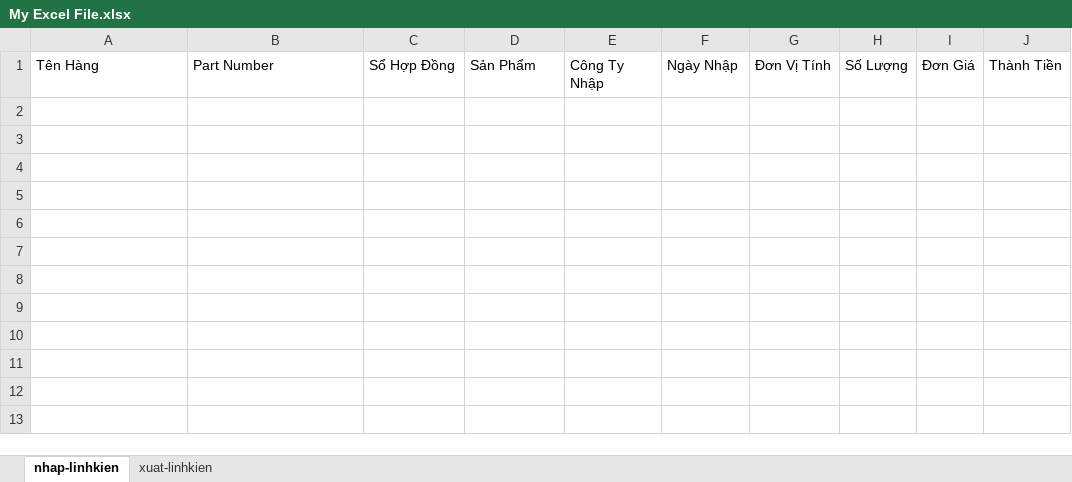
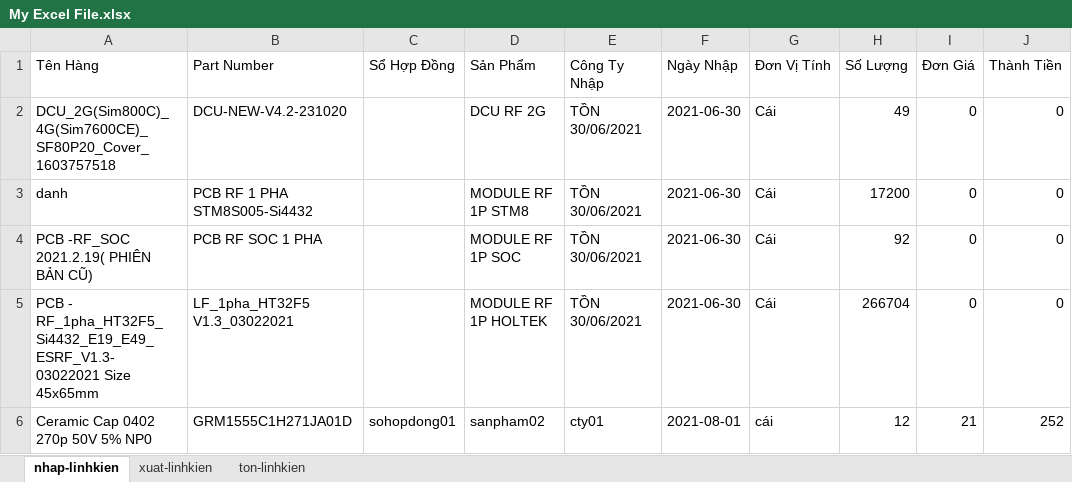
Before and after one commit to Danh-coder/Data-Manager-Electron-App, an Excel workbook: My Excel File.xlsx, sheet nhap-linhkien, drawn as a sheet; values as stored, in another font and other column widths than the file's, no borders; the diff names each change by its address in the sheet, - before the commit and + after, or states it on an @@ line.

```diff
--- a/My Excel File.xlsx (sheet nhap-linhkien)
+++ b/My Excel File.xlsx (sheet nhap-linhkien)
+sheet tab: ton-linhkien
+row 2: DCU_2G(Sim800C)_4G(Sim7600CE)_SF80P20_Cover_1603757518 | DCU-NEW-V4.2-231020 |  | DCU RF 2G | TỒN 30/06/2021 | 2021-06-30 | Cái | 49 | 0 | 0
+row 3: danh | PCB RF 1 PHA STM8S005-Si4432 |  | MODULE RF 1P STM8 | TỒN 30/06/2021 | 2021-06-30 | Cái | 17200 | 0 | 0
+row 4: PCB -RF_SOC 2021.2.19( PHIÊN BẢN CŨ) | PCB RF SOC 1 PHA |  | MODULE RF 1P SOC | TỒN 30/06/2021 | 2021-06-30 | Cái | 92 | 0 | 0
+row 5: PCB - RF_1pha_HT32F5_Si4432_E19_E49_ESRF_V1.3- 03022021 Size 45x65mm | LF_1pha_HT32F5 V1.3_03022021 |  | MODULE RF 1P HOLTEK | TỒN 30/06/2021 | 2021-06-30 | Cái | 266704 | 0 | 0
+row 6: Ceramic Cap 0402 270p 50V 5% NP0 | GRM1555C1H271JA01D | sohopdong01 | sanpham02 | cty01 | 2021-08-01 | cái | 12 | 21 | 252
```
Also changed, not shown: 4 other files.
